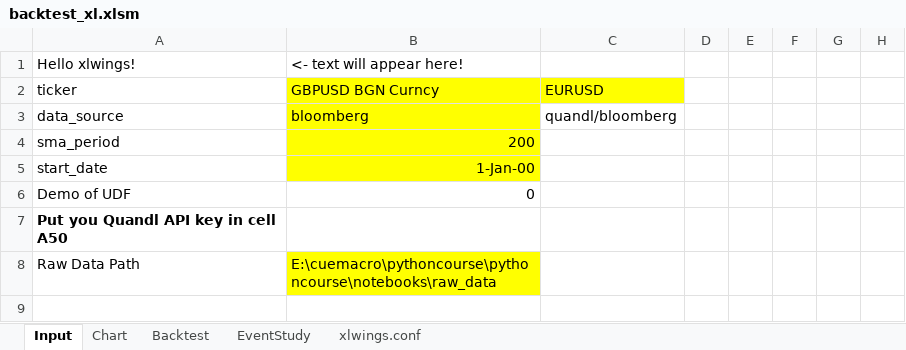
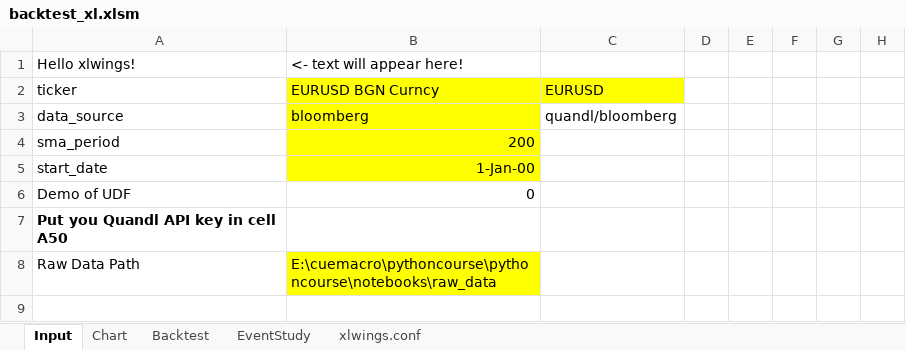
Before and after one commit to cuemacro/teaching, an Excel workbook: pythoncourse/coursecode/xlwings/backtest_xl/backtest_xl.xlsm, sheet Input, drawn as a sheet; only a part is shown; values as stored, in another font and other column widths than the file's, no borders; charts and pictures not drawn; the diff names each change by its address in the sheet, - before the commit and + after, or states it on an @@ line.

```diff
--- a/pythoncourse/coursecode/xlwings/backtest_xl/backtest_xl.xlsm (sheet Input)
+++ b/pythoncourse/coursecode/xlwings/backtest_xl/backtest_xl.xlsm (sheet Input)
-B2: GBPUSD BGN Curncy
+B2: EURUSD BGN Curncy
```
Also changed, not shown: sheet Backtest, charts or pictures, pythoncourse/coursecode/xlwings/plot_xl/plot_xl.xlsm, 9 other files.
